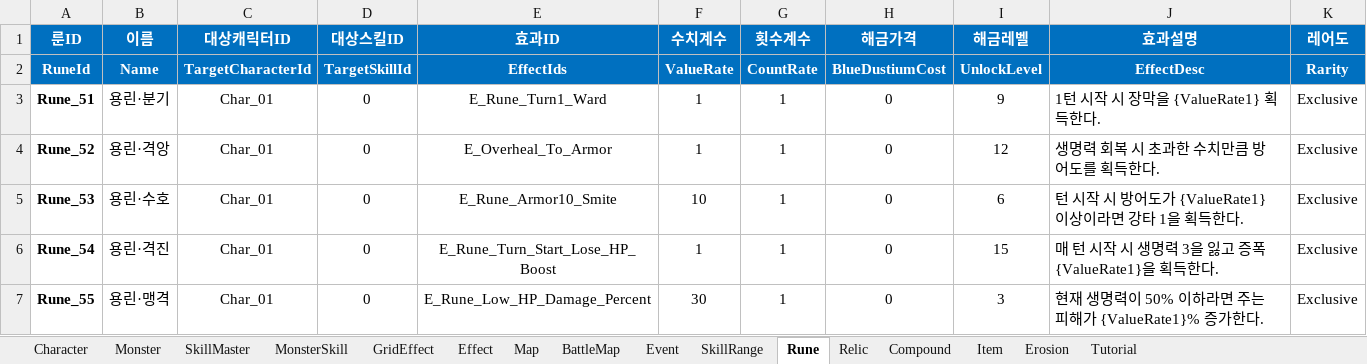
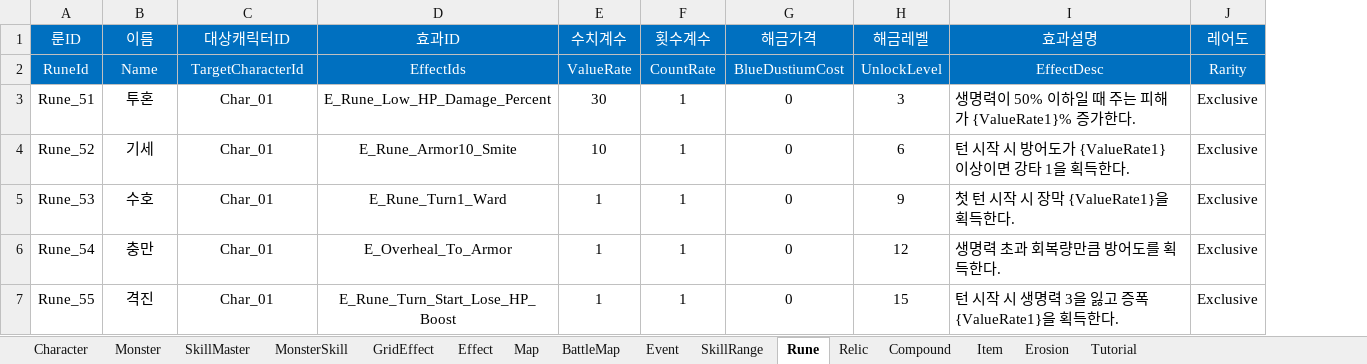
Before and after one commit to BIRANG22/RELIC, an Excel workbook: Assets/ExcelSource/GameData.xlsx, sheet Rune, drawn as a sheet; only a part is shown; values as stored, in another font and other column widths than the file's, no borders; removed rows and columns are numbered as before the commit, all else as after; the diff covers the shown part only; the diff names each change by its address in the sheet, - before the commit and + after, or states it on an @@ line.

```diff
--- a/Assets/ExcelSource/GameData.xlsx (sheet Rune)
+++ b/Assets/ExcelSource/GameData.xlsx (sheet Rune)
-column D (대상스킬ID), rows 2-7: TargetSkillId | 0 | 0 | 0 | 0 | 0
-A1:C2 bold: on
+A1:C2 bold: off
-D1:J2 bold: on
+D1:J2 bold: off
-A3:A7 bold: on
+A3:A7 bold: off
-B3 (이름): 용린·분기
+B3 (이름): 투혼
-D3 (효과ID): E_Rune_Turn1_Ward
+D3 (효과ID): E_Rune_Low_HP_Damage_Percent
-E3 (수치계수): 1
+E3 (수치계수): 30
-H3 (해금레벨): 9
+H3 (해금레벨): 3
-I3 (효과설명): 1턴 시작 시 장막을 {ValueRate1} 획득한다.
+I3 (효과설명): 생명력이 50% 이하일 때 주는 피해가 {ValueRate1}% 증가한다.
-B4 (이름): 용린·격앙
+B4 (이름): 기세
-D4 (효과ID): E_Overheal_To_Armor
+D4 (효과ID): E_Rune_Armor10_Smite
-E4 (수치계수): 1
+E4 (수치계수): 10
-H4 (해금레벨): 12
+H4 (해금레벨): 6
-I4 (효과설명): 생명력 회복 시 초과한 수치만큼 방어도를 획득한다.
+I4 (효과설명): 턴 시작 시 방어도가 {ValueRate1} 이상이면 강타 1을 획득한다.
-B5 (이름): 용린·수호
+B5 (이름): 수호
-D5 (효과ID): E_Rune_Armor10_Smite
+D5 (효과ID): E_Rune_Turn1_Ward
-E5 (수치계수): 10
+E5 (수치계수): 1
-H5 (해금레벨): 6
+H5 (해금레벨): 9
-I5 (효과설명): 턴 시작 시 방어도가 {ValueRate1} 이상이라면 강타 1을 획득한다.
+I5 (효과설명): 첫 턴 시작 시 장막 {ValueRate1}을 획득한다.
-B6 (이름): 용린·격진
+B6 (이름): 충만
-D6 (효과ID): E_Rune_Turn_Start_Lose_HP_Boost
+D6 (효과ID): E_Overheal_To_Armor
-H6 (해금레벨): 15
+H6 (해금레벨): 12
-I6 (효과설명): 매 턴 시작 시 생명력 3을 잃고 증폭 {ValueRate1}을 획득한다.
+I6 (효과설명): 생명력 초과 회복량만큼 방어도를 획득한다.
-B7 (이름): 용린·맹격
+B7 (이름): 격진
-D7 (효과ID): E_Rune_Low_HP_Damage_Percent
+D7 (효과ID): E_Rune_Turn_Start_Lose_HP_Boost
-E7 (수치계수): 30
+E7 (수치계수): 1
-H7 (해금레벨): 3
+H7 (해금레벨): 15
-I7 (효과설명): 현재 생명력이 50% 이하라면 주는 피해가 {ValueRate1}% 증가한다.
+I7 (효과설명): 턴 시작 시 생명력 3을 잃고 증폭 {ValueRate1}을 획득한다.
```
Also changed, not shown: 10 added rows, 5 removed rows, 99 edited cells and cell formats elsewhere in this sheet, sheet Effect, sheet MonsterSkill, sheet Relic, sheet Erosion, sheet Tutorial, sheet Compound, 6 more sheets, 8 other files.
